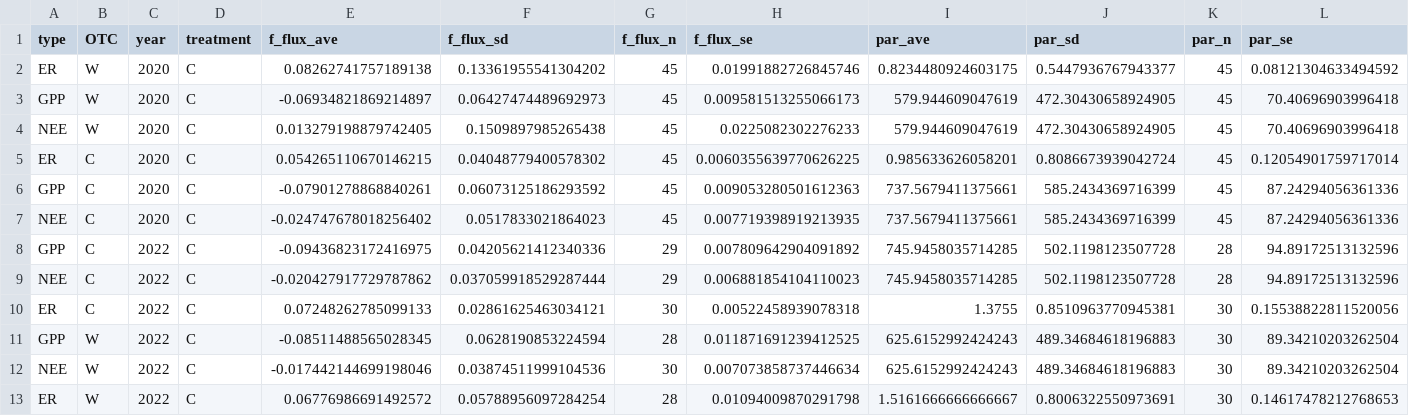
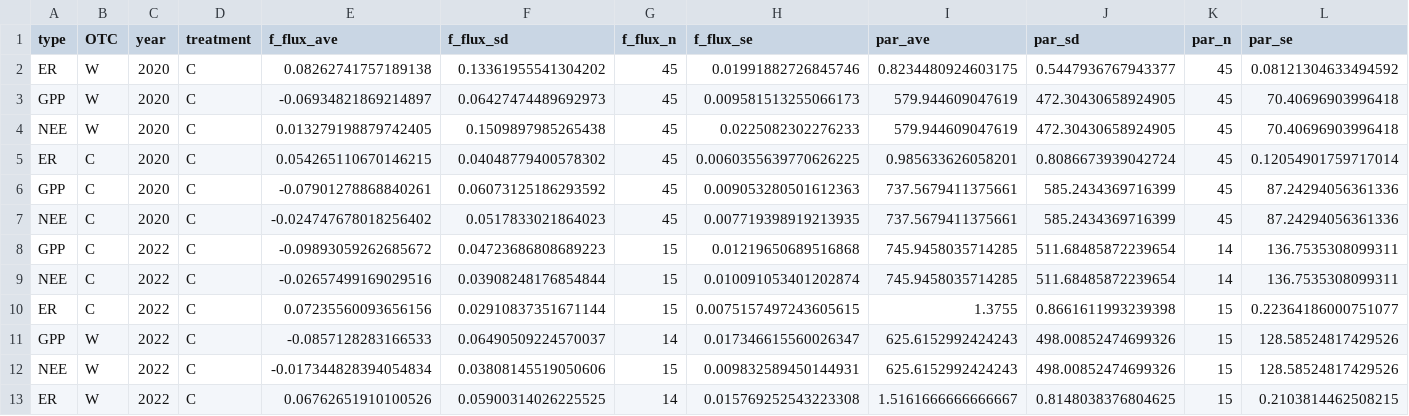
Before and after one commit to jogaudard/FATES_INCLINE, a CSV file: data/c-flux/cflux_skj.csv, drawn as a sheet.

Commit message:
correct data

```diff
--- a/data/c-flux/cflux_skj.csv
+++ b/data/c-flux/cflux_skj.csv
@@ -7,7 +7,7 @@ GPP,C,2020,C,-0.07901278868840261,0.06073125186293592,45,0.009053280501612363,73
 NEE,C,2020,C,-0.024747678018256402,0.0517833021864023,45,0.007719398919213935,737.5679411375661,585.2434369716399,45,87.24294056361336
-GPP,C,2022,C,-0.09436823172416975,0.04205621412340336,29,0.007809642904091892,745.9458035714285,502.1198123507728,28,94.89172513132596
-NEE,C,2022,C,-0.020427917729787862,0.037059918529287444,29,0.006881854104110023,745.9458035714285,502.1198123507728,28,94.89172513132596
-ER,C,2022,C,0.07248262785099133,0.02861625463034121,30,0.00522458939078318,1.3755,0.8510963770945381,30,0.15538822811520056
-GPP,W,2022,C,-0.08511488565028345,0.0628190853224594,28,0.011871691239412525,625.6152992424243,489.34684618196883,30,89.34210203262504
-NEE,W,2022,C,-0.017442144699198046,0.03874511999104536,30,0.007073858737446634,625.6152992424243,489.34684618196883,30,89.34210203262504
-ER,W,2022,C,0.06776986691492572,0.05788956097284254,28,0.01094009870291798,1.5161666666666667,0.8006322550973691,30,0.14617478212768653
+GPP,C,2022,C,-0.09893059262685672,0.04723686808689223,15,0.01219650689516868,745.9458035714285,511.68485872239654,14,136.7535308099311
+NEE,C,2022,C,-0.02657499169029516,0.03908248176854844,15,0.010091053401202874,745.9458035714285,511.68485872239654,14,136.7535308099311
+ER,C,2022,C,0.07235560093656156,0.02910837351671144,15,0.0075157497243605615,1.3755,0.8661611993239398,15,0.22364186000751077
+GPP,W,2022,C,-0.0857128283166533,0.06490509224570037,14,0.017346615560026347,625.6152992424243,498.00852474699326,15,128.58524817429526
+NEE,W,2022,C,-0.017344828394054834,0.03808145519050606,15,0.009832589450144931,625.6152992424243,498.00852474699326,15,128.58524817429526
+ER,W,2022,C,0.06762651910100526,0.05900314026225525,14,0.015769252543223308,1.5161666666666667,0.8148038376804625,15,0.2103814462508215
```
